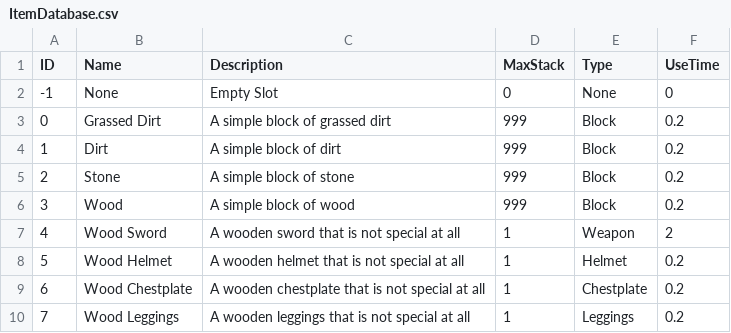
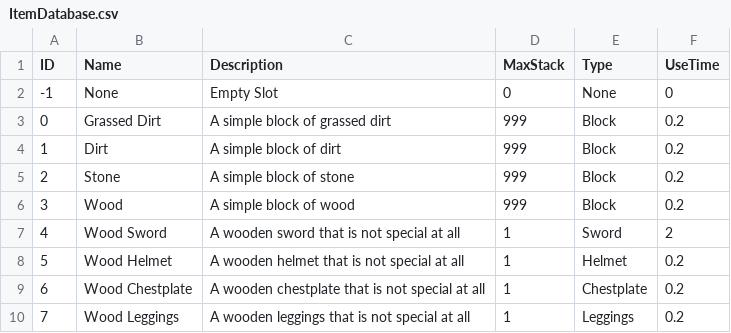
Before and after one commit to VeryMalangCow/Project_TestBlock, a CSV file: Assets/Resources/Data/ItemDatabase.csv, drawn as a sheet.

```diff
--- a/Assets/Resources/Data/ItemDatabase.csv
+++ b/Assets/Resources/Data/ItemDatabase.csv
@@ -6,3 +6,3 @@ ID,Name,Description,MaxStack,Type,UseTime
 3,Wood,A simple block of wood,999,Block,0.2
-4,Wood Sword,A wooden sword that is not special at all,1,Weapon,2
+4,Wood Sword,A wooden sword that is not special at all,1,Sword,2
 5,Wood Helmet,A wooden helmet that is not special at all,1,Helmet,0.2
```
Also changed, not shown: 6 other files.
